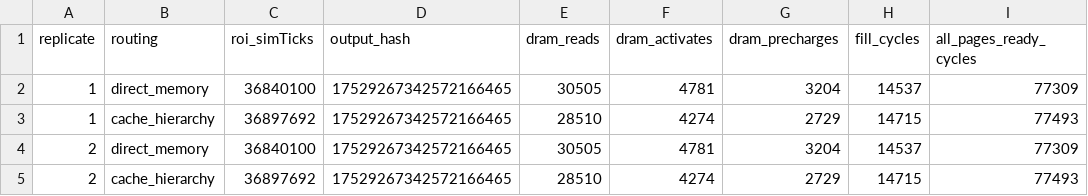
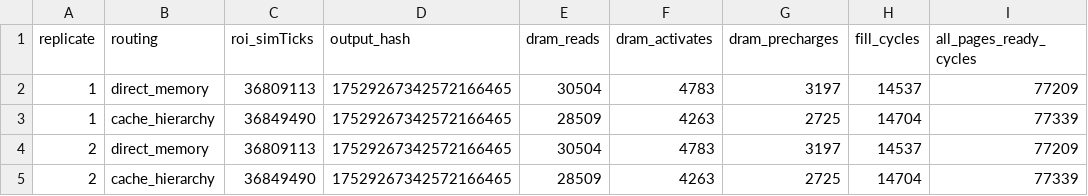
Before and after one commit to erichni17/DX100-maa, a TSV file: experiments/campaigns/2026-07-26_transparent_virtual_direct_gather/tables/index_cache_routing.tsv, drawn as a sheet; only a part is shown; the diff names each change by its address in the sheet, - before the commit and + after, or states it on an @@ line.

Commit message:
experiments: record native-order cache routing
Change-Id: Ie91ffb8a4eece4c4e93feb431cbf8d95a96db965

```diff
--- a/experiments/campaigns/2026-07-26_transparent_virtual_direct_gather/tables/index_cache_routing.tsv
+++ b/experiments/campaigns/2026-07-26_transparent_virtual_direct_gather/tables/index_cache_routing.tsv
-C2 (roi_simTicks): 36840100
+C2 (roi_simTicks): 36809113
-E2 (dram_reads): 30505
+E2 (dram_reads): 30504
-F2 (dram_activates): 4781
+F2 (dram_activates): 4783
-G2 (dram_precharges): 3204
+G2 (dram_precharges): 3197
-I2 (all_pages_ready_cycles): 77309
+I2 (all_pages_ready_cycles): 77209
-C3 (roi_simTicks): 36897692
+C3 (roi_simTicks): 36849490
-E3 (dram_reads): 28510
+E3 (dram_reads): 28509
-F3 (dram_activates): 4274
+F3 (dram_activates): 4263
-G3 (dram_precharges): 2729
+G3 (dram_precharges): 2725
-H3 (fill_cycles): 14715
+H3 (fill_cycles): 14704
-I3 (all_pages_ready_cycles): 77493
+I3 (all_pages_ready_cycles): 77339
-C4 (roi_simTicks): 36840100
+C4 (roi_simTicks): 36809113
-E4 (dram_reads): 30505
+E4 (dram_reads): 30504
-F4 (dram_activates): 4781
+F4 (dram_activates): 4783
-G4 (dram_precharges): 3204
+G4 (dram_precharges): 3197
-I4 (all_pages_ready_cycles): 77309
+I4 (all_pages_ready_cycles): 77209
-C5 (roi_simTicks): 36897692
+C5 (roi_simTicks): 36849490
-E5 (dram_reads): 28510
+E5 (dram_reads): 28509
-F5 (dram_activates): 4274
+F5 (dram_activates): 4263
-G5 (dram_precharges): 2729
+G5 (dram_precharges): 2725
-H5 (fill_cycles): 14715
+H5 (fill_cycles): 14704
-I5 (all_pages_ready_cycles): 77493
+I5 (all_pages_ready_cycles): 77339
```
Also changed, not shown: 2 other files.
